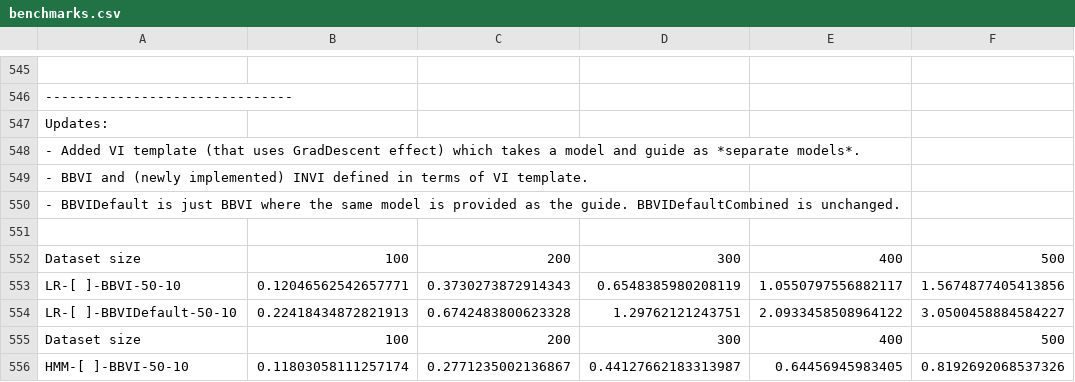
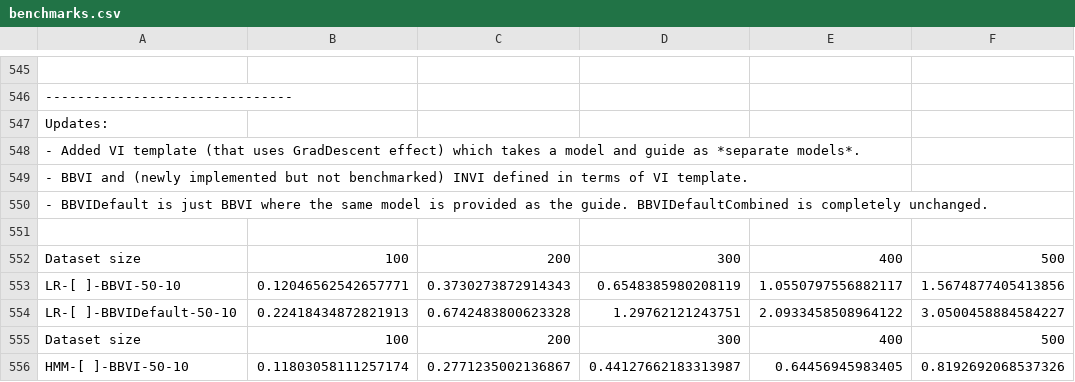
Before and after one commit to min-nguyen/prob-fx-2, a CSV file: examples/benchmarks/benchmarks.csv, drawn as a sheet; only a part is shown, gaps mark what is left out; the diff covers the shown part only.

Commit message:
[Recorded] Re-recorded benchmarks for BBVI + new benchmarks for INVI

```diff
--- a/examples/benchmarks/benchmarks.csv
+++ b/examples/benchmarks/benchmarks.csv
@@ -548,4 +548,4 @@ Updates:
  - Added VI template (that uses GradDescent effect) which takes a model and guide as *separate models*.
- - BBVI and (newly implemented) INVI defined in terms of VI template.
- - BBVIDefault is just BBVI where the same model is provided as the guide. BBVIDefaultCombined is unchanged.
+ - BBVI and (newly implemented but not benchmarked) INVI defined in terms of VI template.
+ - BBVIDefault is just BBVI where the same model is provided as the guide. BBVIDefaultCombined is completely unchanged.
 
```
Also changed, not shown: 37 added rows elsewhere in this file, 2 other files.
